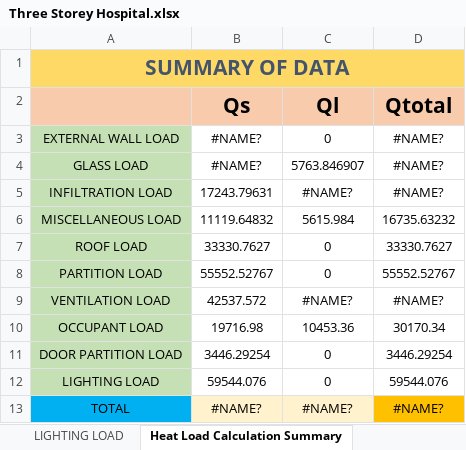
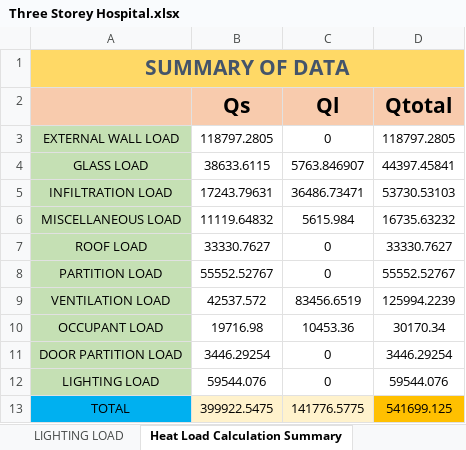
Before and after one commit to deviling124/Aircon, an Excel workbook: Excel/Three Storey Hospital.xlsx, sheet Heat Load Calculation Summary, drawn as a sheet; values as stored, in another font and other column widths than the file's, no borders; the diff names each change by its address in the sheet, - before the commit and + after, or states it on an @@ line.

```diff
--- a/Excel/Three Storey Hospital.xlsx (sheet Heat Load Calculation Summary)
+++ b/Excel/Three Storey Hospital.xlsx (sheet Heat Load Calculation Summary)
-B3 (Qs): #NAME?
+B3 (Qs): 118797.2805
-D3 (Qtotal): #NAME?
+D3 (Qtotal): 118797.2805
-B4 (Qs): #NAME?
+B4 (Qs): 38633.6115
-D4 (Qtotal): #NAME?
+D4 (Qtotal): 44397.45841
-C5 (Ql): #NAME?
+C5 (Ql): 36486.73471
-D5 (Qtotal): #NAME?
+D5 (Qtotal): 53730.53103
-C9 (Ql): #NAME?
+C9 (Ql): 83456.6519
-D9 (Qtotal): #NAME?
+D9 (Qtotal): 125994.2239
-B13 (Qs): #NAME?
+B13 (Qs): 399922.5475
-C13 (Ql): #NAME?
+C13 (Ql): 141776.5775
-D13 (Qtotal): #NAME?
+D13 (Qtotal): 541699.125
```
Also changed, not shown: sheet INFILTRATION LOAD, sheet GLASS LOAD, sheet EXTERNAL WALL LOAD, sheet VENTILATION LOAD, sheet PARTITION LOAD, sheet OCCUPANT LOAD, 2 more sheets, formulas that keep their value, 1 other file.
